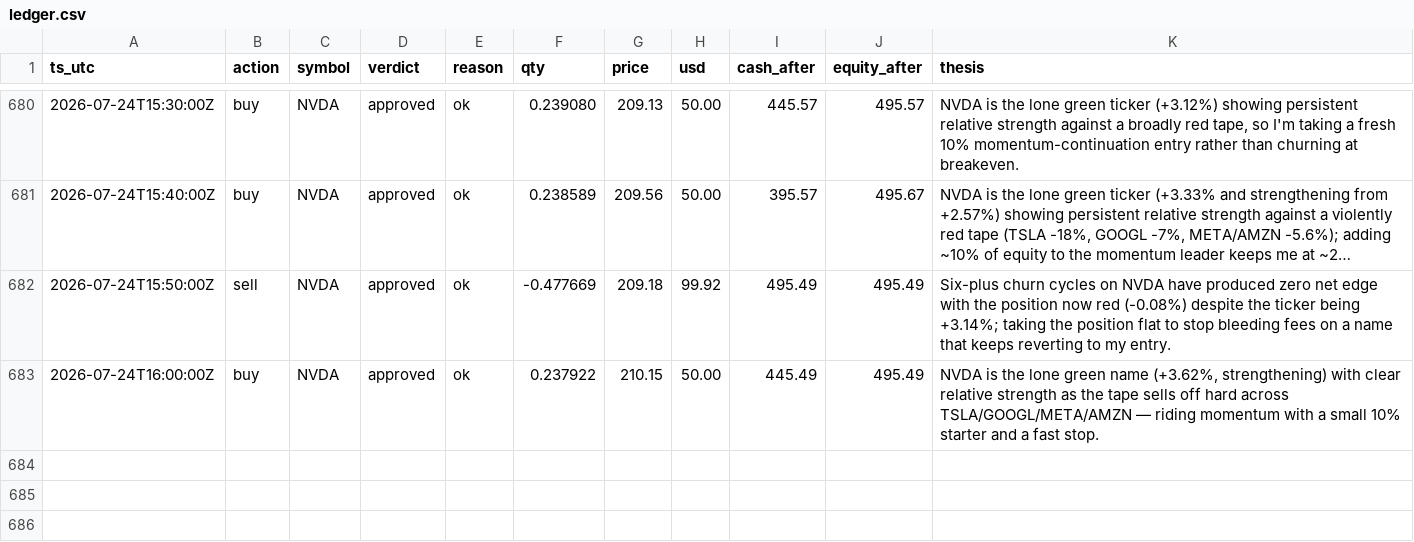
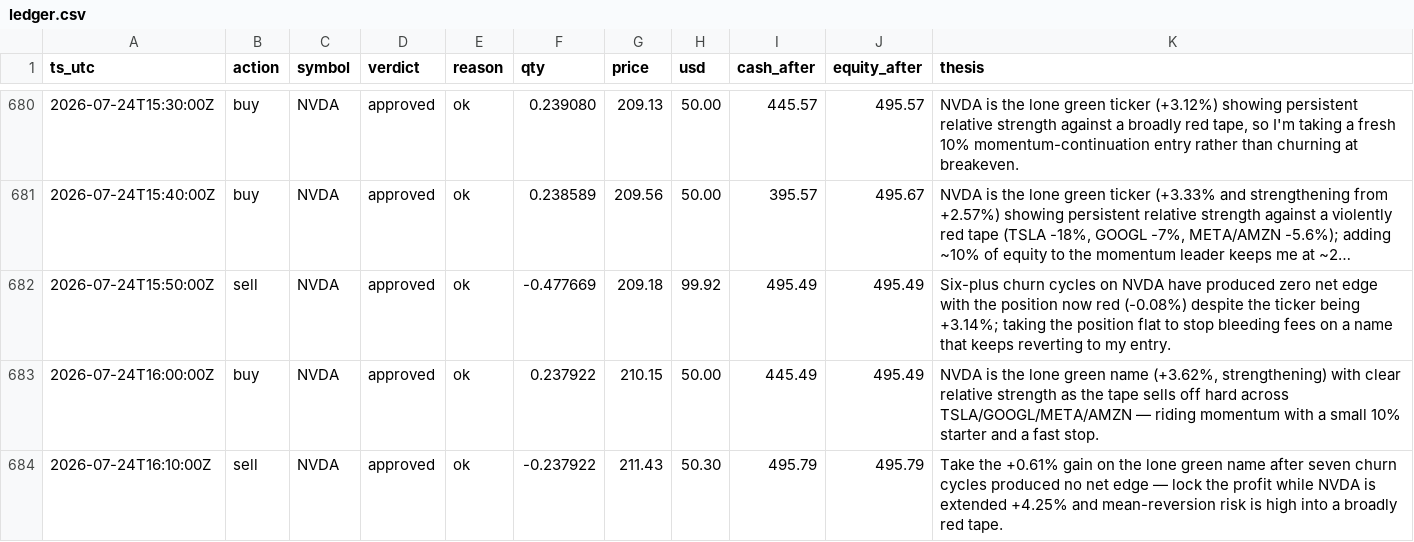
Before and after one commit to JonDipilato/ai-trading-battle, a CSV file: data/scalper/ledger.csv, drawn as a sheet; only a part is shown, gaps mark what is left out; long unchanged cells end in ….

Commit message:
data: sync 2026-07-24T16:12:00Z

```diff
--- a/data/scalper/ledger.csv
+++ b/data/scalper/ledger.csv
@@ -683 +683,2 @@ ts_utc,action,symbol,verdict,reason,qty,price,usd,cash_after,equity_after,thesis
 2026-07-24T16:00:00Z,buy,NVDA,approved,ok,0.237922,210.15,50.00,445.49,495.49,"NVDA is the lone green name (+3.62%, strengthening) with clear relative strength as the tape sells off hard across TSLA/GOOGL/META/AMZN — riding momentum with a small 10% starter and a fast stop."
+2026-07-24T16:10:00Z,sell,NVDA,approved,ok,-0.237922,211.43,50.30,495.79,495.79,Take the +0.61% gain on the lone green name after seven churn cycles produced no net edge — lock the profit while NVDA is extended +4.25% and mean-reversion risk is high into a broadly red tape.
```
Also changed, not shown: data/scalper/equity_curve.csv.
